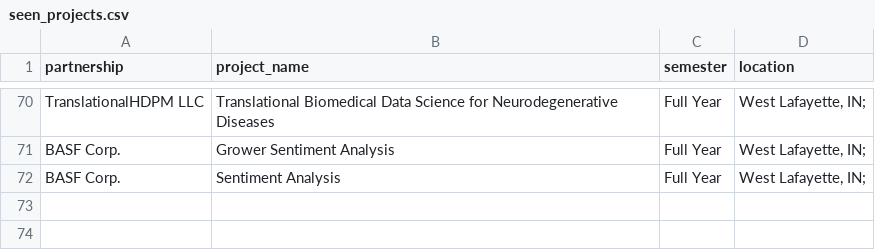
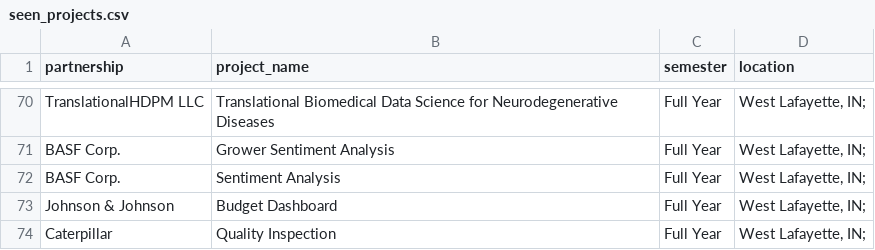
Before and after one commit to nmchong/tdm-crp-monitor, a CSV file: seen_projects.csv, drawn as a sheet; only a part is shown, gaps mark what is left out.

```diff
--- a/seen_projects.csv
+++ b/seen_projects.csv
@@ -72 +72,3 @@ BASF Corp.,Grower Sentiment Analysis,Full Year,"West Lafayette, IN;"
 BASF Corp.,Sentiment Analysis,Full Year,"West Lafayette, IN;"
+Johnson & Johnson,Budget Dashboard,Full Year,"West Lafayette, IN;"
+Caterpillar,Quality Inspection,Full Year,"West Lafayette, IN;"
```
